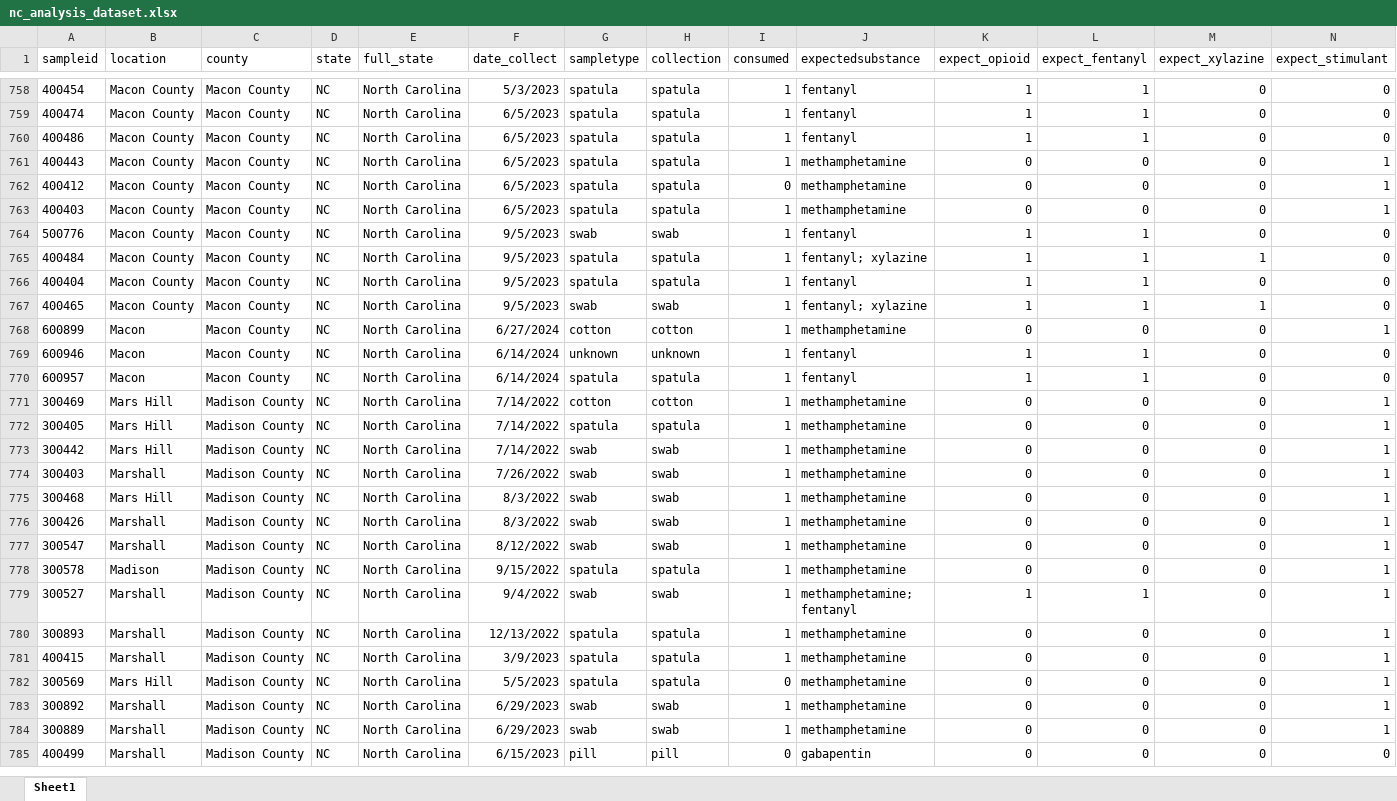
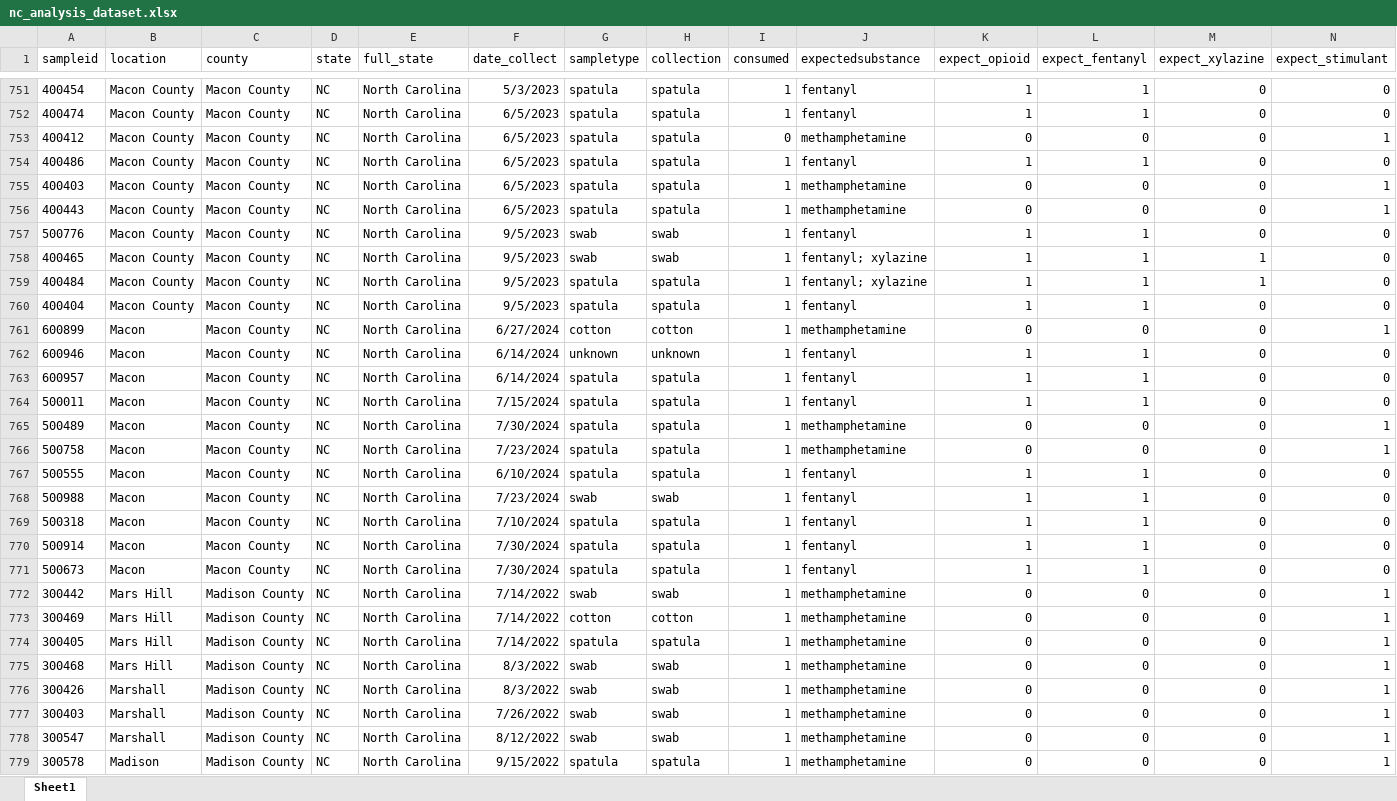
Before and after one commit to opioiddatalab/drugchecking, an Excel workbook: datasets/nc/nc_analysis_dataset.xlsx, sheet Sheet1, drawn as a sheet; only a part is shown, gaps mark what is left out; the shorter side is filled out with more unchanged rows; values as stored, in another font and other column widths than the file's, no borders; rows hold the shown columns only; the diff covers the shown part only; the diff names each change by its address in the sheet, - before the commit and + after, or states it on an @@ line.

```diff
--- a/datasets/nc/nc_analysis_dataset.xlsx (sheet Sheet1)
+++ b/datasets/nc/nc_analysis_dataset.xlsx (sheet Sheet1)
@@ row 762 moved to row 753: 400412 @@
@@ row 763 moved to row 755: 400403 @@
@@ row 767 moved to row 758: 400465 @@
+row 764: 500011 | Macon | Macon County | NC | North Carolina | 7/15/2024 | spatula | spatula | 1 | fentanyl | 1 | 1 | 0 | 0
+row 765: 500489 | Macon | Macon County | NC | North Carolina | 7/30/2024 | spatula | spatula | 1 | methamphetamine | 0 | 0 | 0 | 1
+row 766: 500758 | Macon | Macon County | NC | North Carolina | 7/23/2024 | spatula | spatula | 1 | methamphetamine | 0 | 0 | 0 | 1
+row 767: 500555 | Macon | Macon County | NC | North Carolina | 6/10/2024 | spatula | spatula | 1 | fentanyl | 1 | 1 | 0 | 0
+row 768: 500988 | Macon | Macon County | NC | North Carolina | 7/23/2024 | swab | swab | 1 | fentanyl | 1 | 1 | 0 | 0
+row 769: 500318 | Macon | Macon County | NC | North Carolina | 7/10/2024 | spatula | spatula | 1 | fentanyl | 1 | 1 | 0 | 0
+row 770: 500914 | Macon | Macon County | NC | North Carolina | 7/30/2024 | spatula | spatula | 1 | fentanyl | 1 | 1 | 0 | 0
+row 771: 500673 | Macon | Macon County | NC | North Carolina | 7/30/2024 | spatula | spatula | 1 | fentanyl | 1 | 1 | 0 | 0
@@ row 773 moved to row 772: 300442 @@
@@ row 774 moved to row 777: 300403 @@
```
Also changed, not shown: 3 added rows, 10 removed rows and 386 moved rows elsewhere in this sheet, datasets/analysis_dataset.xlsx, datasets/lab_detail.xlsx, 27 other files.
